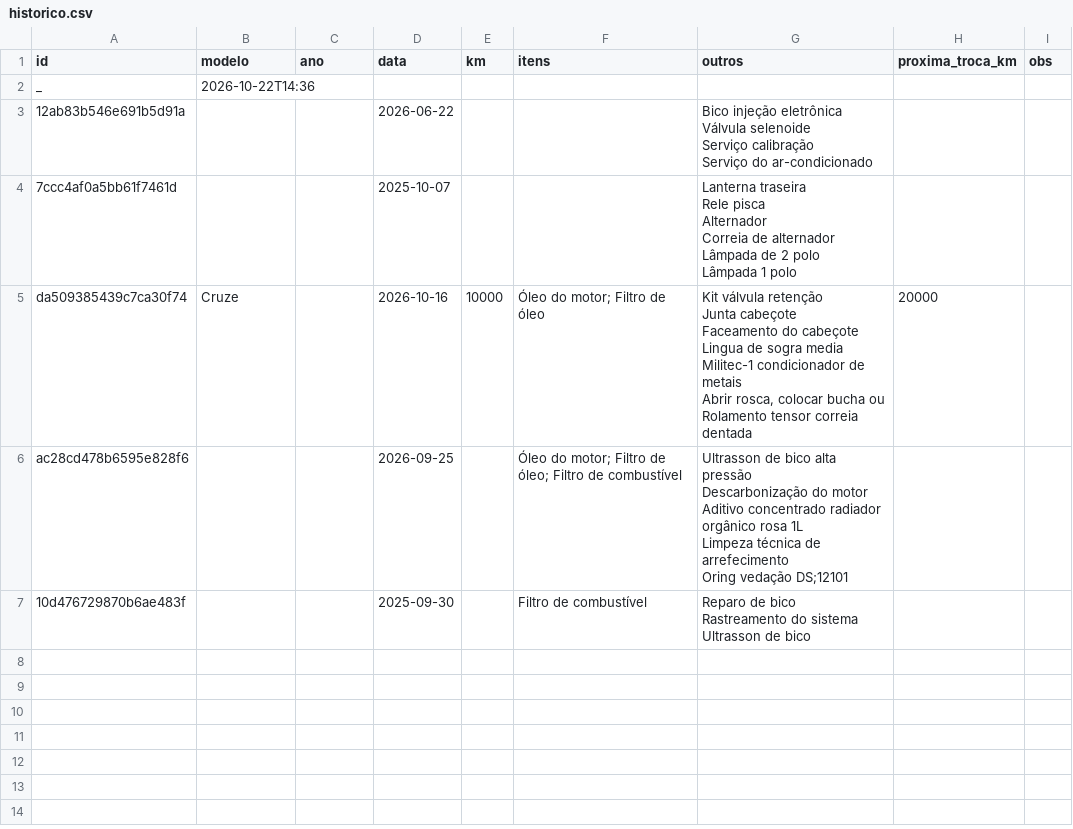
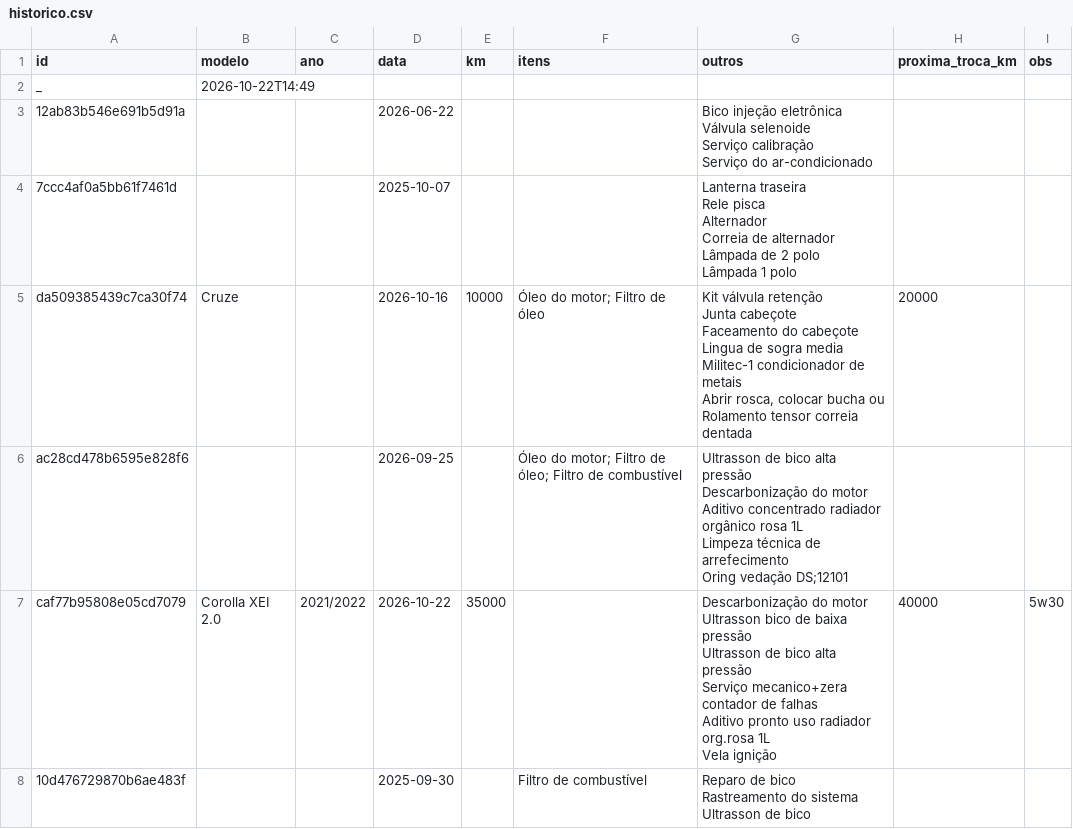
Before and after one commit to automec135/automec135.github.io, a CSV file: historico.csv, drawn as a sheet.

Commit message:
Atualiza histórico (22/10/2026 14:49)

```diff
--- a/historico.csv
+++ b/historico.csv
@@ -1,3 +1,3 @@
 id,modelo,ano,data,km,itens,outros,proxima_troca_km,obs
-_,2026-10-22T14:36,,,,,,,
+_,2026-10-22T14:49,,,,,,,
 12ab83b546e691b5d91a,,,2026-06-22,,,"Bico injeção eletrônica
@@ -24,2 +24,8 @@ Limpeza técnica de arrefecimento
 Oring vedação DS;12101",,
+caf77b95808e05cd7079,Corolla XEI 2.0,2021/2022,2026-10-22,35000,,"Descarbonização do motor
+Ultrasson bico de baixa pressão
+Ultrasson de bico alta pressão
+Serviço mecanico+zera contador de falhas
+Aditivo pronto uso radiador org.rosa 1L
+Vela ignição",40000,5w30
 10d476729870b6ae483f,,,2025-09-30,,Filtro de combustível,"Reparo de bico
```
